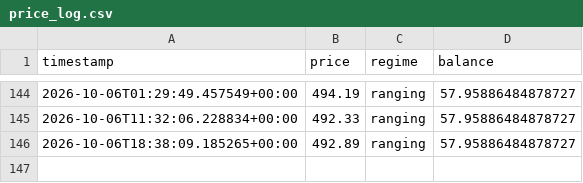
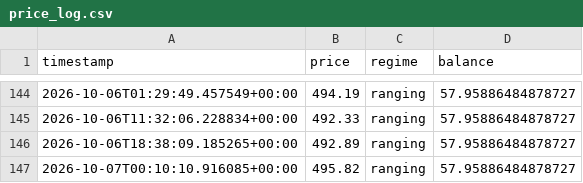
Before and after one commit to Gamaleryani/luno_bot, a CSV file: logs/sol_trend_4h/price_log.csv, drawn as a sheet; only a part is shown, gaps mark what is left out.

```diff
--- a/logs/sol_trend_4h/price_log.csv
+++ b/logs/sol_trend_4h/price_log.csv
@@ -146 +146,2 @@ timestamp,price,regime,balance
 2026-10-06T18:38:09.185265+00:00,492.89,ranging,57.95886484878727
+2026-10-07T00:10:10.916085+00:00,495.82,ranging,57.95886484878727
```
Also changed, not shown: 1 other file.
